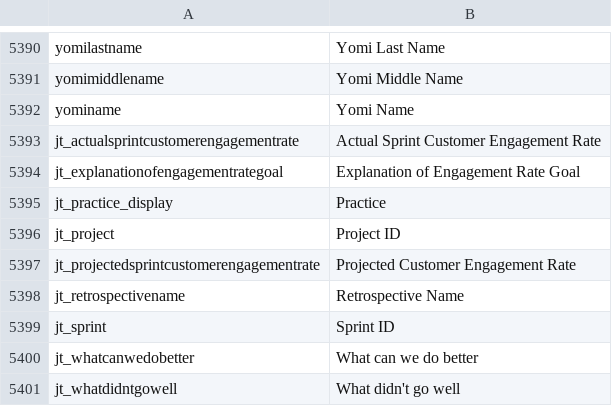
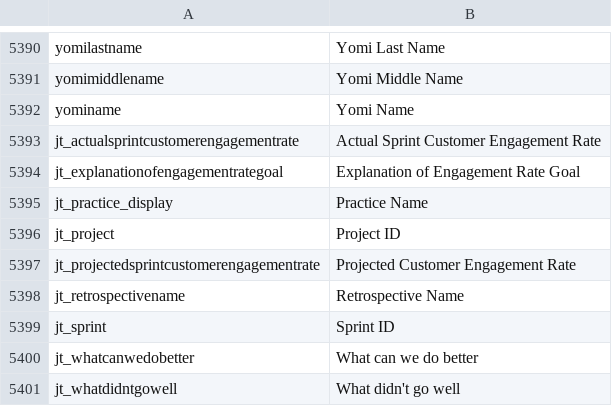
Before and after one commit to preston-reynolds/M-aids, a CSV file: Dynamics 365 Column Renaming.csv, drawn as a sheet; only a part is shown, gaps mark what is left out.

Commit message:
Update Dynamics 365 Column Renaming.csv

```diff
--- a/Dynamics 365 Column Renaming.csv
+++ b/Dynamics 365 Column Renaming.csv
@@ -5394,3 +5394,3 @@ jt_actualsprintcustomerengagementrate,Actual Sprint Customer Engagement Rate
 jt_explanationofengagementrategoal,Explanation of Engagement Rate Goal
-jt_practice_display,Practice
+jt_practice_display,Practice Name
 jt_project,Project ID
```
